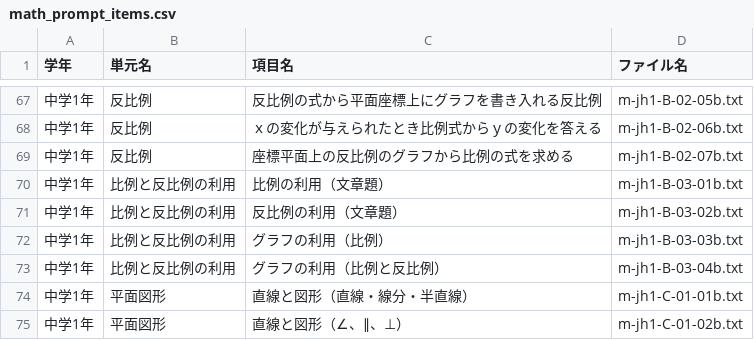
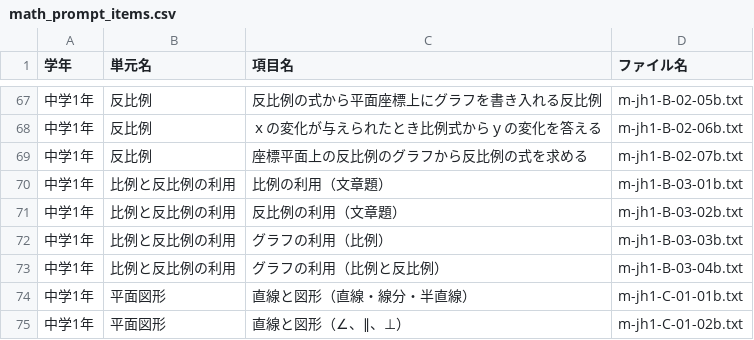
Before and after one commit to NaokiTakahashi19/Math_Prompt, a CSV file: math_prompt_items.csv, drawn as a sheet; only a part is shown, gaps mark what is left out.

Commit message:
Update B and C prompt files

```diff
--- a/math_prompt_items.csv
+++ b/math_prompt_items.csv
@@ -68,3 +68,3 @@
 中学1年,反比例,ｘの変化が与えられたとき比例式からｙの変化を答える,m-jh1-B-02-06b.txt
-中学1年,反比例,座標平面上の反比例のグラフから比例の式を求める,m-jh1-B-02-07b.txt
+中学1年,反比例,座標平面上の反比例のグラフから反比例の式を求める,m-jh1-B-02-07b.txt
 中学1年,比例と反比例の利用,比例の利用（文章題）,m-jh1-B-03-01b.txt
```
Also changed, not shown: 41 other files.
